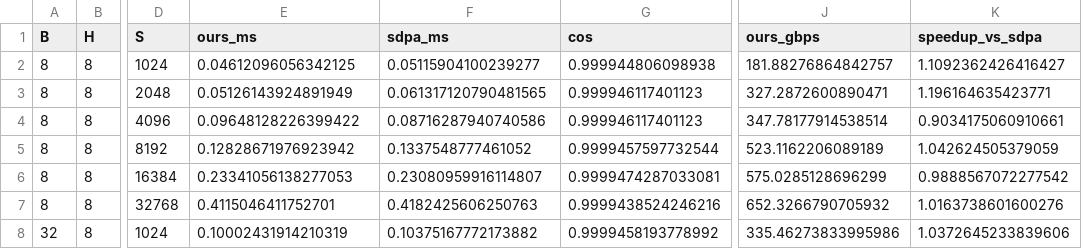
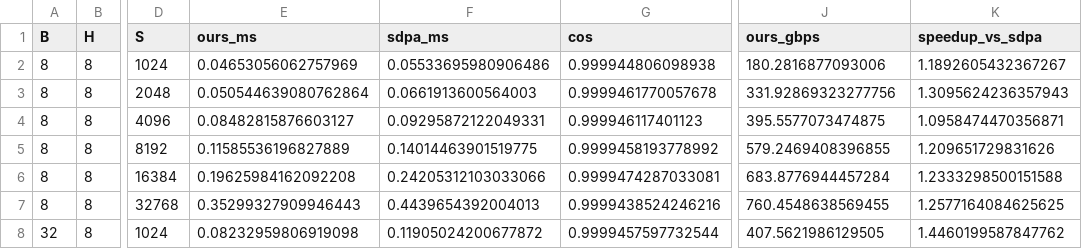
Before and after one commit to Ashuuuri/int8-transformer-kernels, a CSV file: results/attn_decode.csv, drawn as a sheet; only a part is shown, gaps mark what is left out; the diff covers the shown part only; the diff names each change by its address in the sheet, - before the commit and + after, or states it on an @@ line.

```diff
--- a/results/attn_decode.csv
+++ b/results/attn_decode.csv
-E2 (ours_ms): 0.04612096056342125
+E2 (ours_ms): 0.04653056062757969
-F2 (sdpa_ms): 0.05115904100239277
+F2 (sdpa_ms): 0.05533695980906486
-J2 (ours_gbps): 181.88276864842757
+J2 (ours_gbps): 180.2816877093006
-K2 (speedup_vs_sdpa): 1.1092362426416427
+K2 (speedup_vs_sdpa): 1.1892605432367267
-E3 (ours_ms): 0.05126143924891949
+E3 (ours_ms): 0.050544639080762864
-F3 (sdpa_ms): 0.061317120790481565
+F3 (sdpa_ms): 0.0661913600564003
-G3 (cos): 0.999946117401123
+G3 (cos): 0.9999461770057678
-J3 (ours_gbps): 327.2872600890471
+J3 (ours_gbps): 331.92869323277756
-K3 (speedup_vs_sdpa): 1.196164635423771
+K3 (speedup_vs_sdpa): 1.3095624236357943
-E4 (ours_ms): 0.09648128226399422
+E4 (ours_ms): 0.08482815876603127
-F4 (sdpa_ms): 0.08716287940740586
+F4 (sdpa_ms): 0.09295872122049331
-J4 (ours_gbps): 347.78177914538514
+J4 (ours_gbps): 395.5577073474875
-K4 (speedup_vs_sdpa): 0.9034175060910661
+K4 (speedup_vs_sdpa): 1.0958474470356871
-E5 (ours_ms): 0.12828671976923942
+E5 (ours_ms): 0.11585536196827889
-F5 (sdpa_ms): 0.1337548777461052
+F5 (sdpa_ms): 0.14014463901519775
-G5 (cos): 0.9999457597732544
+G5 (cos): 0.9999458193778992
-J5 (ours_gbps): 523.1162206089189
+J5 (ours_gbps): 579.2469408396855
-K5 (speedup_vs_sdpa): 1.042624505379059
+K5 (speedup_vs_sdpa): 1.209651729831626
-E6 (ours_ms): 0.23341056138277053
+E6 (ours_ms): 0.19625984162092208
-F6 (sdpa_ms): 0.23080959916114807
+F6 (sdpa_ms): 0.24205312103033066
-J6 (ours_gbps): 575.0285128696299
+J6 (ours_gbps): 683.8776944457284
-K6 (speedup_vs_sdpa): 0.9888567072277542
+K6 (speedup_vs_sdpa): 1.2333298500151588
-E7 (ours_ms): 0.4115046411752701
+E7 (ours_ms): 0.35299327909946443
-F7 (sdpa_ms): 0.4182425606250763
+F7 (sdpa_ms): 0.4439654392004013
-J7 (ours_gbps): 652.3266790705932
+J7 (ours_gbps): 760.4548638569455
-K7 (speedup_vs_sdpa): 1.0163738601600276
+K7 (speedup_vs_sdpa): 1.2577164084625625
-E8 (ours_ms): 0.10002431914210319
+E8 (ours_ms): 0.08232959806919098
-F8 (sdpa_ms): 0.10375167772173882
+F8 (sdpa_ms): 0.11905024200677872
-G8 (cos): 0.9999458193778992
+G8 (cos): 0.9999457597732544
-J8 (ours_gbps): 335.46273833995986
+J8 (ours_gbps): 407.5621986129505
-K8 (speedup_vs_sdpa): 1.0372645233839606
+K8 (speedup_vs_sdpa): 1.4460199587847762
```
Also changed, not shown: 108 edited cells elsewhere in this file, results/decode_sota.csv, 13 other files.
